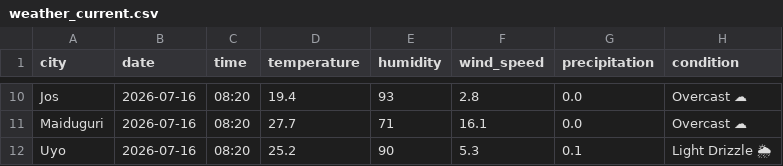
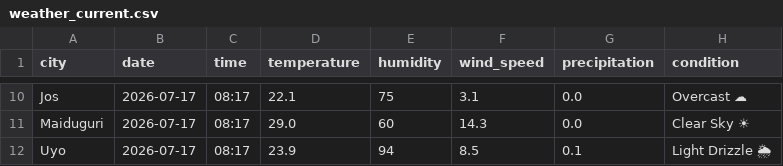
Before and after one commit to EddyEtesin/nigerian-weather-dashboard, a CSV file: weather_current.csv, drawn as a sheet; only a part is shown, gaps mark what is left out; the diff covers the shown part only; the diff names each change by its address in the sheet, - before the commit and + after, or states it on an @@ line.

```diff
--- a/weather_current.csv
+++ b/weather_current.csv
-B10:B12 (date): 2026-07-16
+B10:B12 (date): 2026-07-17
-C10:C12 (time): 08:20
+C10:C12 (time): 08:17
-D10 (temperature): 19.4
+D10 (temperature): 22.1
-E10 (humidity): 93
+E10 (humidity): 75
-F10 (wind_speed): 2.8
+F10 (wind_speed): 3.1
-D11 (temperature): 27.7
+D11 (temperature): 29.0
-E11 (humidity): 71
+E11 (humidity): 60
-F11 (wind_speed): 16.1
+F11 (wind_speed): 14.3
-H11 (condition): Overcast ☁
+H11 (condition): Clear Sky ☀
-D12 (temperature): 25.2
+D12 (temperature): 23.9
-E12 (humidity): 90
+E12 (humidity): 94
-F12 (wind_speed): 5.3
+F12 (wind_speed): 8.5
```
Also changed, not shown: 46 edited cells elsewhere in this file, weather_forecast.csv.
